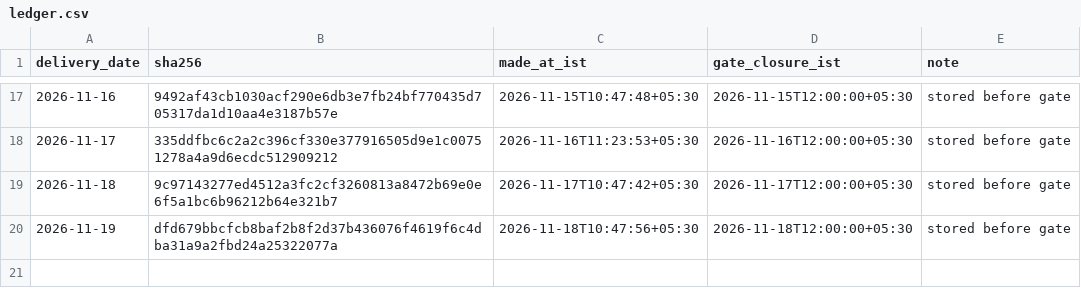
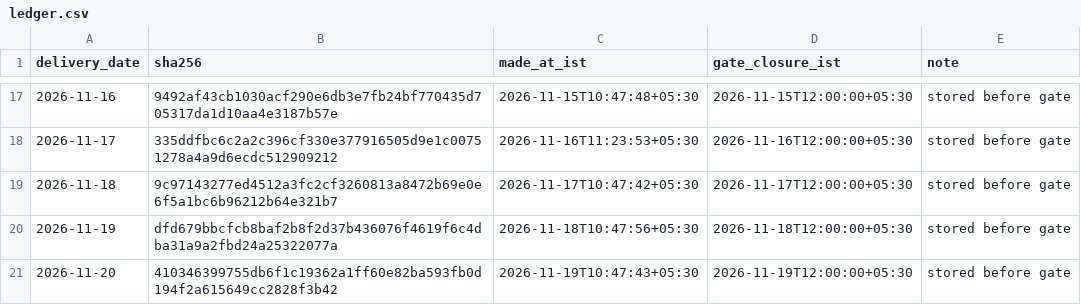
Before and after one commit to MohitPratapSinghRathore/iex-dam-forecast-ledger, a CSV file: ledger.csv, drawn as a sheet; only a part is shown, gaps mark what is left out; the diff names each change by its address in the sheet, - before the commit and + after, or states it on an @@ line.

Commit message:
forecast 2026-11-20 sha256 410346399755db6f made 2026-11-19T10:47:43+05:30

```diff
--- a/ledger.csv
+++ b/ledger.csv
+row 21: 2026-11-20 | 410346399755db6f1c19362a1ff60e82ba593fb0d194f2a615649cc2828f3b42 | 2026-11-19T10:47:43+05:30 | 2026-11-19T12:00:00+05:30 | stored before gate
```
